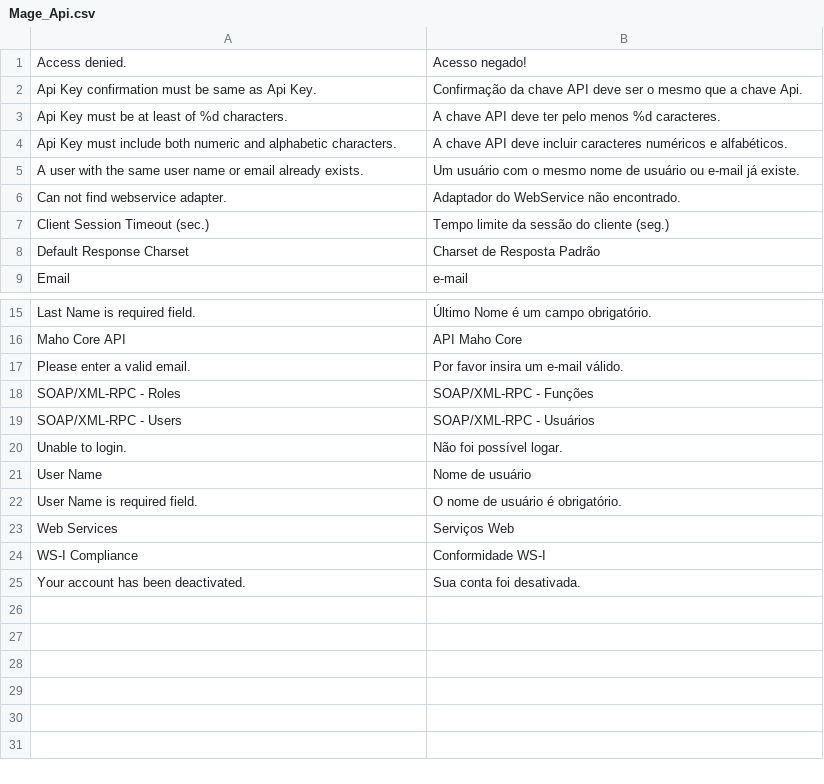
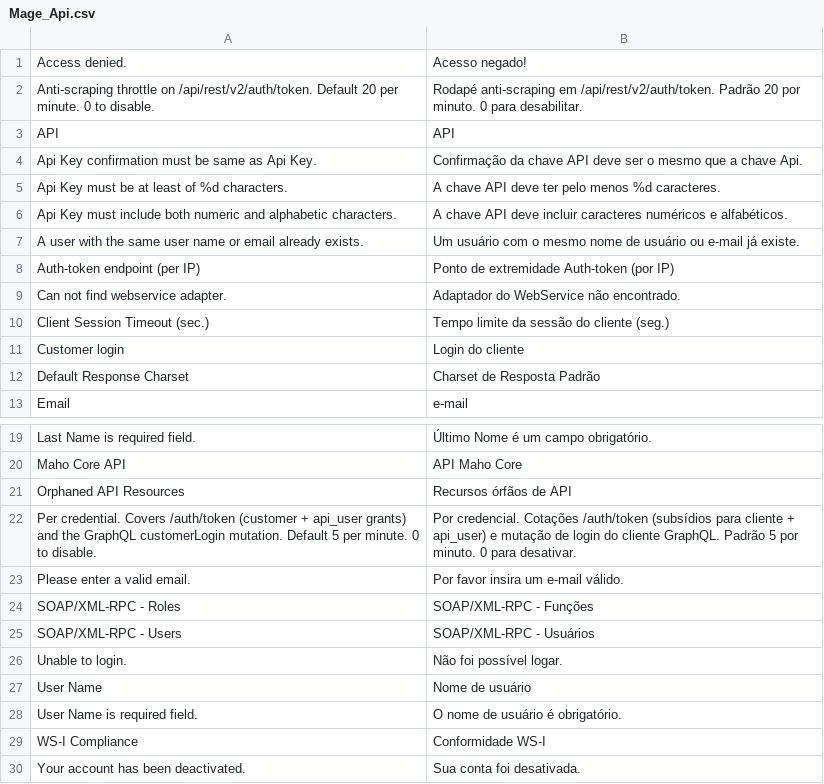
Before and after one commit to MahoCommerce/maho-language-pt_PT, a CSV file: app/locale/pt_PT/Mage_Api.csv, drawn as a sheet; only a part is shown, gaps mark what is left out; removed rows and columns are numbered as before the commit, all else as after; the diff names each change by its address in the sheet, - before the commit and + after, or states it on an @@ line.

```diff
--- a/app/locale/pt_PT/Mage_Api.csv
+++ b/app/locale/pt_PT/Mage_Api.csv
+row 2: Anti-scraping throttle on /api/rest/v2/auth/token. Default 20 per minute. 0 to disable. | Rodapé anti-scraping em /api/rest/v2/auth/token. Padrão 20 por minuto. 0 para desabilitar.
+row 3: API | API
+row 8: Auth-token endpoint (per IP) | Ponto de extremidade Auth-token (por IP)
+row 11: Customer login | Login do cliente
+row 21: Orphaned API Resources | Recursos órfãos de API
+row 22: Per credential. Covers /auth/token (customer + api_user grants) and the GraphQL customerLogin mutation. Default 5 per minute. 0 to disable. | Por credencial. Cotações /auth/token (subsídios para cliente + api_user) e mutação de login do cliente GraphQL. Padrão 5 por minuto. 0 para desativar.
-row 23: Web Services | Serviços Web
```
Also changed, not shown: app/locale/pt_PT/Mage_Catalog.csv, app/locale/pt_PT/Mage_Contacts.csv, 13 other files.
